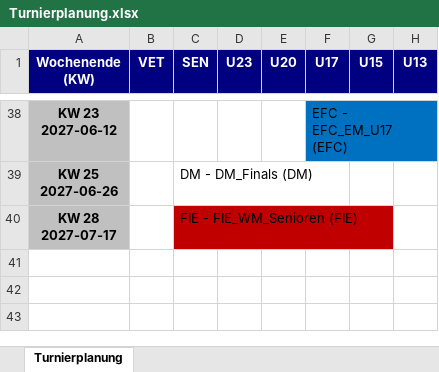
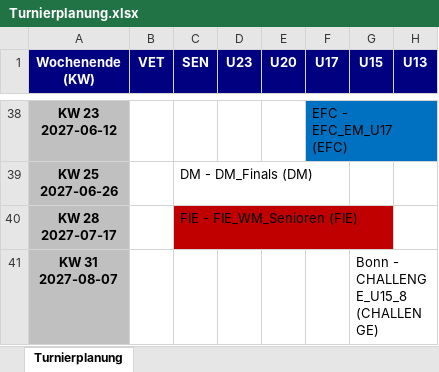
Before and after one commit to JensLeMue/Turnierplanung, an Excel workbook: Turnierplanung.xlsx, sheet Turnierplanung, drawn as a sheet; only a part is shown, gaps mark what is left out; values as stored, in another font and other column widths than the file's, no borders; ↵ is a line break in a cell; the diff covers the shown part only; the diff names each change by its address in the sheet, - before the commit and + after, or states it on an @@ line.

```diff
--- a/Turnierplanung.xlsx (sheet Turnierplanung)
+++ b/Turnierplanung.xlsx (sheet Turnierplanung)
+row 41: KW 31 ↵ 2027-08-07 |  |  |  |  |  | Bonn - CHALLENGE_U15_8 (CHALLENGE)
```
Also changed, not shown: 1 added row, 1 removed row and 17 edited cells elsewhere in this sheet, 5 other files.
